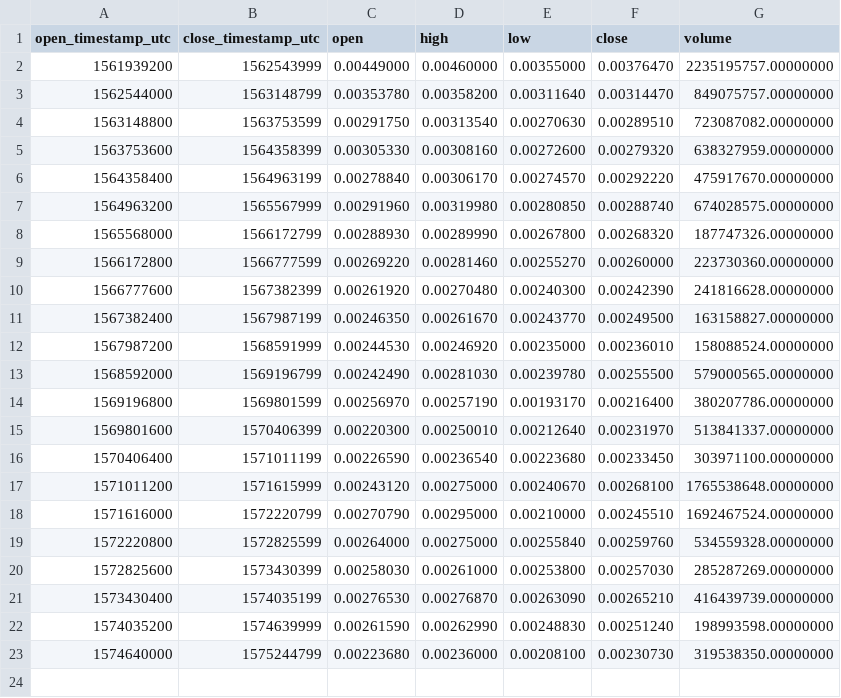
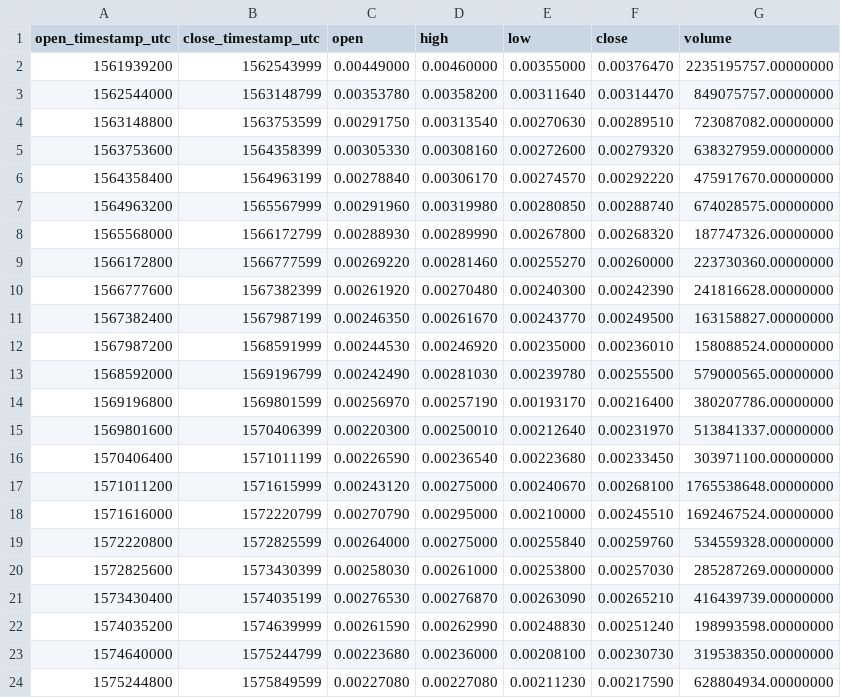
Before and after one commit to cryptobigbro/binance-DOGEUSDT, a CSV file: binance-DOGEUSDT-1w.csv, drawn as a sheet.

```diff
--- a/binance-DOGEUSDT-1w.csv
+++ b/binance-DOGEUSDT-1w.csv
@@ -23 +23,2 @@ open_timestamp_utc,close_timestamp_utc,open,high,low,close,volume
 1574640000,1575244799,0.00223680,0.00236000,0.00208100,0.00230730,319538350.00000000
+1575244800,1575849599,0.00227080,0.00227080,0.00211230,0.00217590,628804934.00000000
```
Also changed, not shown: binance-DOGEUSDT-1d.csv, binance-DOGEUSDT-1h.csv.
